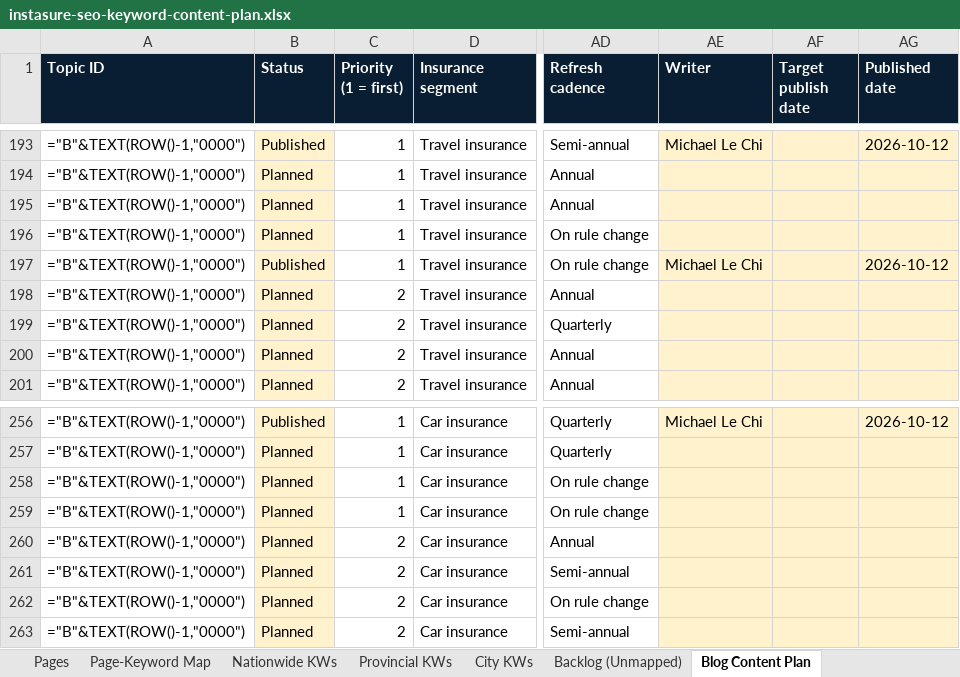
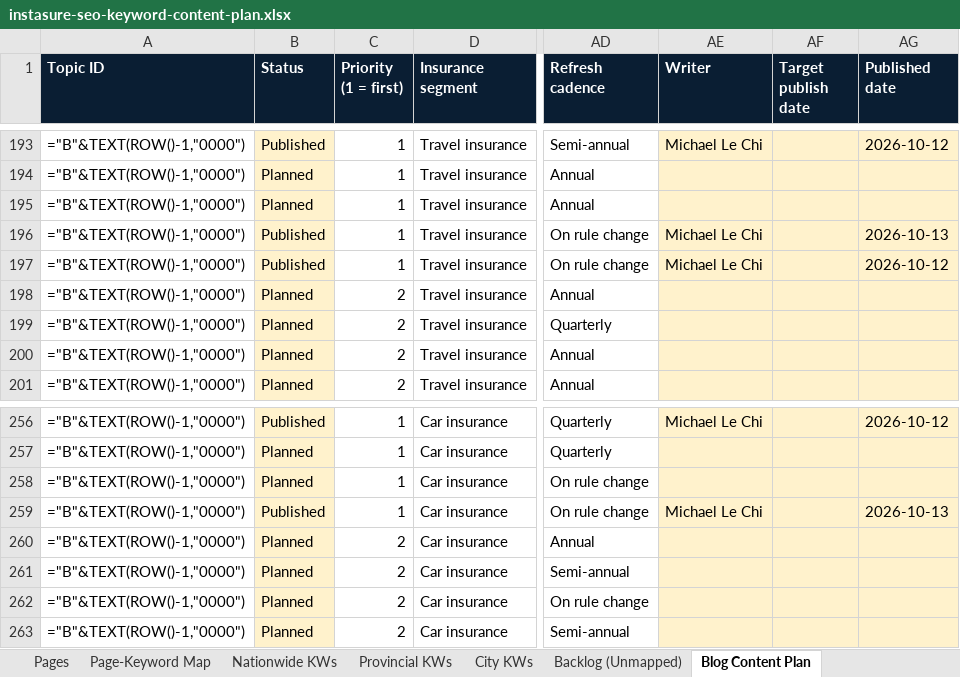
Before and after one commit to NanoQode/Calculators, an Excel workbook: instasure.ca/docs/instasure-seo-keyword-content-plan.xlsx, sheet Blog Content Plan, drawn as a sheet; only a part is shown, gaps mark what is left out; values as stored, in another font and other column widths than the file's, no borders; formulas without a stored value are shown as written; the diff names each change by its address in the sheet, - before the commit and + after, or states it on an @@ line.

```diff
--- a/instasure.ca/docs/instasure-seo-keyword-content-plan.xlsx (sheet Blog Content Plan)
+++ b/instasure.ca/docs/instasure-seo-keyword-content-plan.xlsx (sheet Blog Content Plan)
-B196 (Status): Planned
+B196 (Status): Published
-AE196 (Writer): (empty)
+AE196 (Writer): Michael Le Chi
-AG196 (Published date): (empty)
+AG196 (Published date): 2026-10-13
-B259 (Status): Planned
+B259 (Status): Published
-AE259 (Writer): (empty)
+AE259 (Writer): Michael Le Chi
-AG259 (Published date): (empty)
+AG259 (Published date): 2026-10-13
```
Also changed, not shown: 3 other files.
